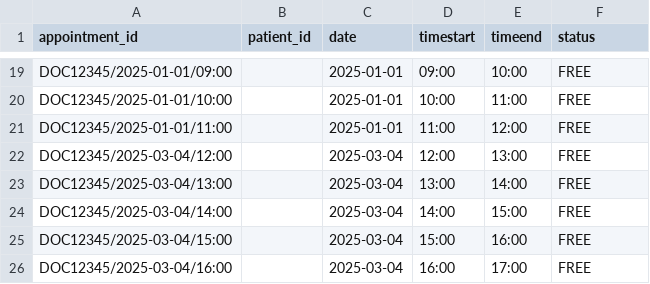
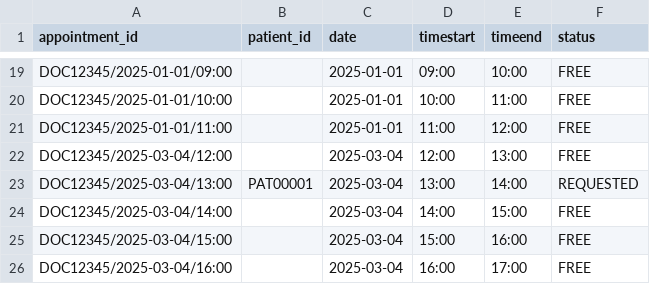
Before and after one commit to RaphelSim/OOP-Project, a CSV file: Database/DoctorsSchedule/DOC12345.csv, drawn as a sheet; only a part is shown, gaps mark what is left out.

```diff
--- a/Database/DoctorsSchedule/DOC12345.csv
+++ b/Database/DoctorsSchedule/DOC12345.csv
@@ -22,3 +22,3 @@ DOC12345/2025-01-01/11:00,,2025-01-01,11:00,12:00,FREE
 DOC12345/2025-03-04/12:00,,2025-03-04,12:00,13:00,FREE
-DOC12345/2025-03-04/13:00,,2025-03-04,13:00,14:00,FREE
+DOC12345/2025-03-04/13:00,PAT00001,2025-03-04,13:00,14:00,REQUESTED
 DOC12345/2025-03-04/14:00,,2025-03-04,14:00,15:00,FREE
```
Also changed, not shown: Database/AccountCredentials.csv, Database/MedicalRecords.csv, 1 other file.
